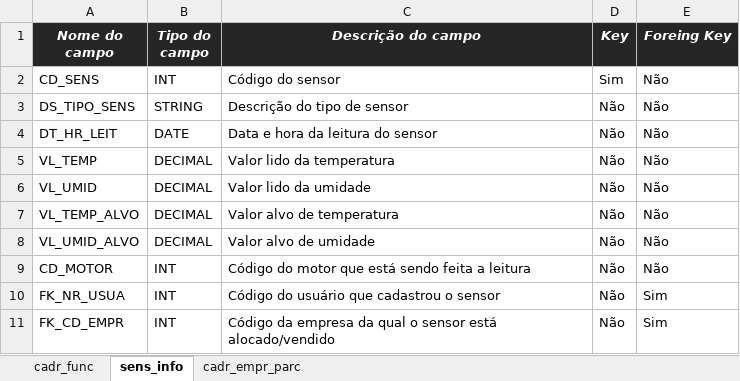
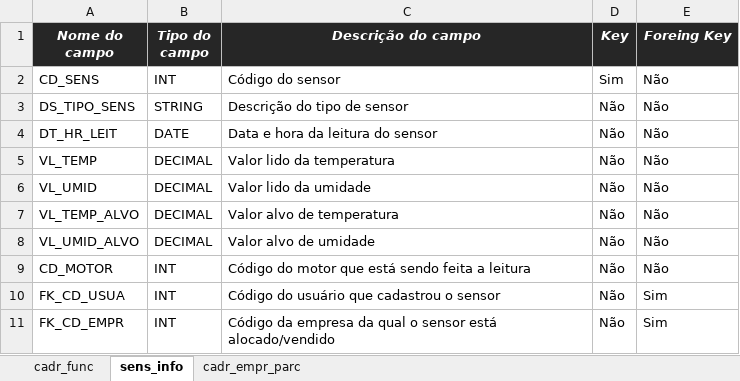
Before and after one commit to L1K3D/LumiTemp-ProjectBasedLearning, an Excel workbook: modelagem_banco_de_dados/esquema_de_tabelas.xlsx, sheet sens_info, drawn as a sheet; values as stored, in another font and other column widths than the file's, no borders; the diff names each change by its address in the sheet, - before the commit and + after, or states it on an @@ line.

```diff
--- a/modelagem_banco_de_dados/esquema_de_tabelas.xlsx (sheet sens_info)
+++ b/modelagem_banco_de_dados/esquema_de_tabelas.xlsx (sheet sens_info)
-A10 (Nome do campo): FK_NR_USUA
+A10 (Nome do campo): FK_CD_USUA
```
Also changed, not shown: sheet cadr_func, sheet cadr_empr_parc, 9 other files.
